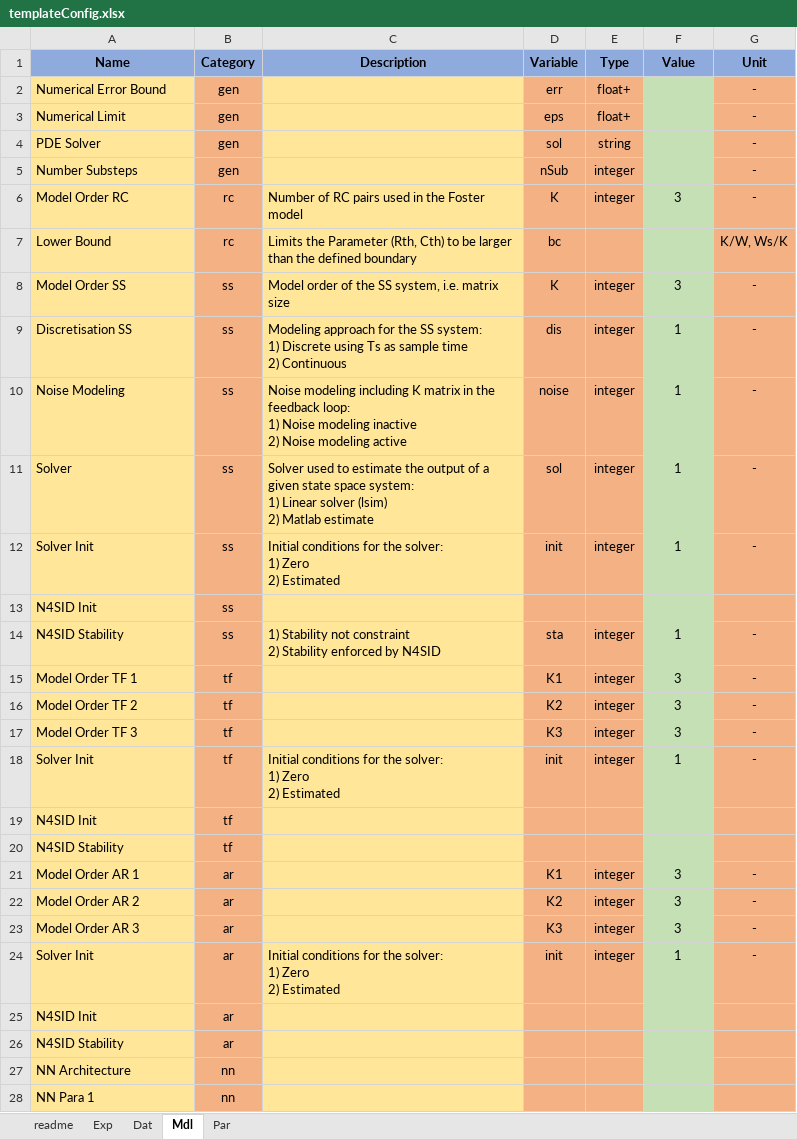
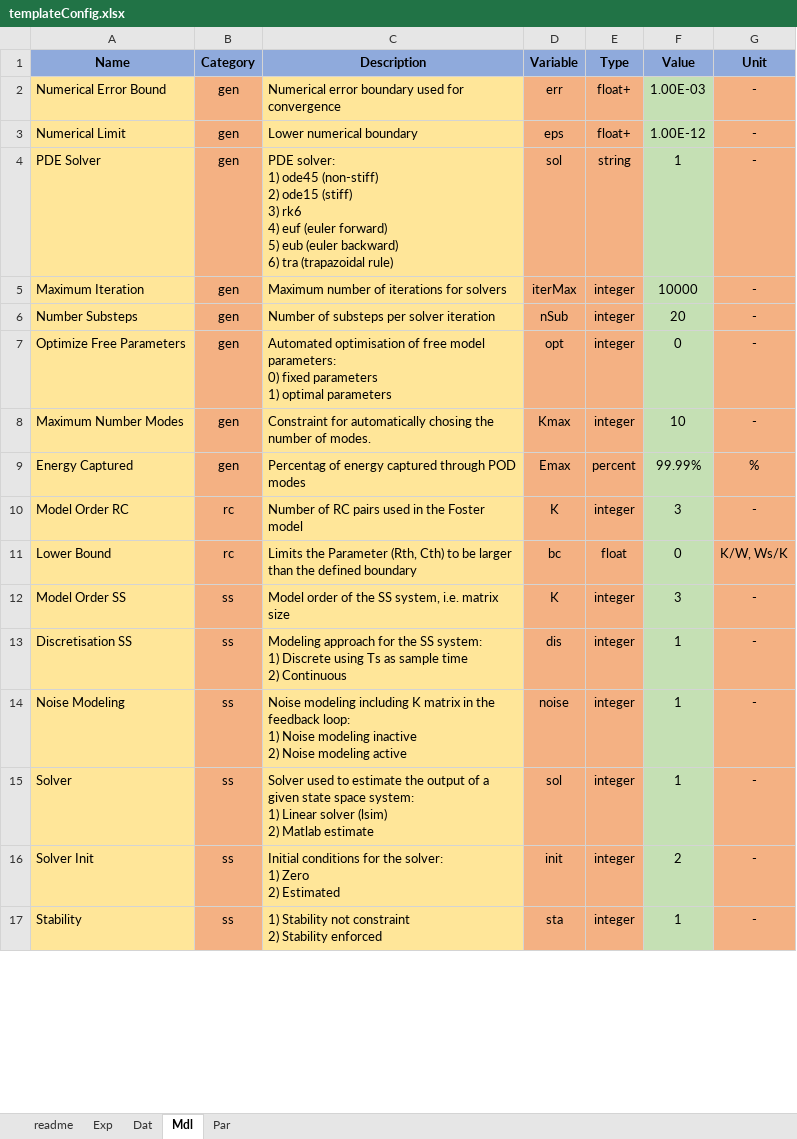
Before and after one commit to pascme05/TherMOS, an Excel workbook: config/template/templateConfig.xlsx, sheet Mdl, drawn as a sheet; only a part is shown; values as stored, in another font and other column widths than the file's, no borders; removed rows and columns are numbered as before the commit, all else as after; ↵ is a line break in a cell; the diff covers the shown part only; the diff names each change by its address in the sheet, - before the commit and + after, or states it on an @@ line.

Commit message:
PINN
Implemented first version of PINN and added convergence plots

```diff
--- a/config/template/templateConfig.xlsx (sheet Mdl)
+++ b/config/template/templateConfig.xlsx (sheet Mdl)
-C2 (Description): (empty)
+C2 (Description): Numerical error boundary used for convergence
-F2 (Value): (empty)
+F2 (Value): 1.00E-03
-C3 (Description): (empty)
+C3 (Description): Lower numerical boundary
-F3 (Value): (empty)
+F3 (Value): 1.00E-12
-C4 (Description): (empty)
+C4 (Description): PDE solver: ↵ 1) ode45 (non-stiff) ↵ 2) ode15 (stiff) ↵ 3) rk6 ↵ 4) euf (euler forward) ↵ 5) eub (euler backward) ↵ 6) tra (trapazoidal rule)
-F4 (Value): (empty)
+F4 (Value): 1
+row 5: Maximum Iteration | gen | Maximum number of iterations for solvers | iterMax | integer | 10000 | -
-C6 (Description): (empty)
+C6 (Description): Number of substeps per solver iteration
-F6 (Value): (empty)
+F6 (Value): 20
+row 7: Optimize Free Parameters | gen | Automated optimisation of free model parameters: ↵ 0) fixed parameters ↵ 1) optimal parameters | opt | integer | 0 | -
+row 8: Maximum Number Modes | gen | Constraint for automatically chosing the number of modes. | Kmax | integer | 10 | -
+row 9: Energy Captured | gen | Percentag of energy captured through POD modes | Emax | percent | 99.99% | %
-E11 (Type): (empty)
+E11 (Type): float
-F11 (Value): (empty)
+F11 (Value): 0
-F16 (Value): 1
+F16 (Value): 2
-row 13: N4SID Init | ss
-A17 (Name): N4SID Stability
+A17 (Name): Stability
-C17 (Description): …Stability enforced by N4SID
+C17 (Description): …Stability enforced
-row 15: Model Order TF 1 | tf |  | K1 | integer | 3 | -
-row 16: Model Order TF 2 | tf |  | K2 | integer | 3 | -
-row 17: Model Order TF 3 | tf |  | K3 | integer | 3 | -
-row 18: Solver Init | tf | Initial conditions for the solver: ↵ 1) Zero ↵ 2) Estimated | init | integer | 1 | -
-row 19: N4SID Init | tf
-row 20: N4SID Stability | tf
-row 21: Model Order AR 1 | ar |  | K1 | integer | 3 | -
-row 22: Model Order AR 2 | ar |  | K2 | integer | 3 | -
-row 23: Model Order AR 3 | ar |  | K3 | integer | 3 | -
-row 24: Solver Init | ar | Initial conditions for the solver: ↵ 1) Zero ↵ 2) Estimated | init | integer | 1 | -
-row 25: N4SID Init | ar
-row 26: N4SID Stability | ar
-row 27: NN Architecture | nn
-row 28: NN Para 1 | nn
```
Also changed, not shown: 31 added rows, 3 removed rows and 5 edited cells elsewhere in this sheet, sheet Par, sheet Dat, sheet Exp, sheet readme, config/tutorial/tutorial_DL.xlsx, 34 other files.
